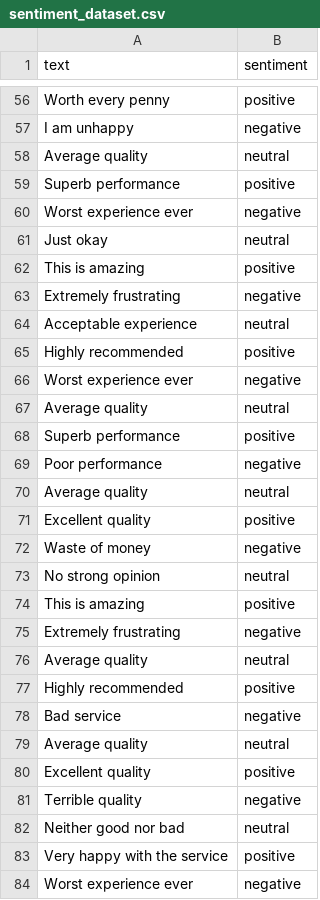
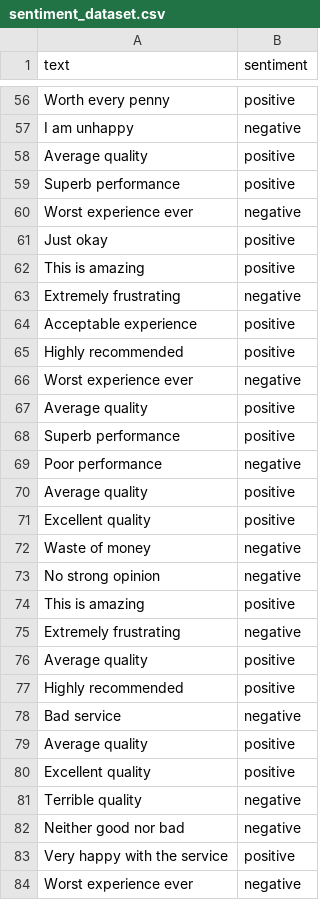
Before and after one commit to Lina-Ignacio/nlp-project, a CSV file: data/raw/sentiment_dataset.csv, drawn as a sheet; only a part is shown, gaps mark what is left out; the diff covers the shown part only.

Commit message:
Cleaned dataset: removed unlabeled and neutral sentiment, keeping only positive and negative

```diff
--- a/data/raw/sentiment_dataset.csv
+++ b/data/raw/sentiment_dataset.csv
@@ -57,27 +57,27 @@ Worth every penny,positive
 I am unhappy,negative
-Average quality,neutral
+Average quality,positive
 Superb performance,positive
 Worst experience ever,negative
-Just okay,neutral
+Just okay,positive
 This is amazing,positive
 Extremely frustrating,negative
-Acceptable experience,neutral
+Acceptable experience,positive
 Highly recommended,positive
 Worst experience ever,negative
-Average quality,neutral
+Average quality,positive
 Superb performance,positive
 Poor performance,negative
-Average quality,neutral
+Average quality,positive
 Excellent quality,positive
 Waste of money,negative
-No strong opinion,neutral
+No strong opinion,negative
 This is amazing,positive
 Extremely frustrating,negative
-Average quality,neutral
+Average quality,positive
 Highly recommended,positive
 Bad service,negative
-Average quality,neutral
+Average quality,positive
 Excellent quality,positive
 Terrible quality,negative
-Neither good nor bad,neutral
+Neither good nor bad,negative
 Very happy with the service,positive
```
Also changed, not shown: 91 edited cells elsewhere in this file, 1 other file.
